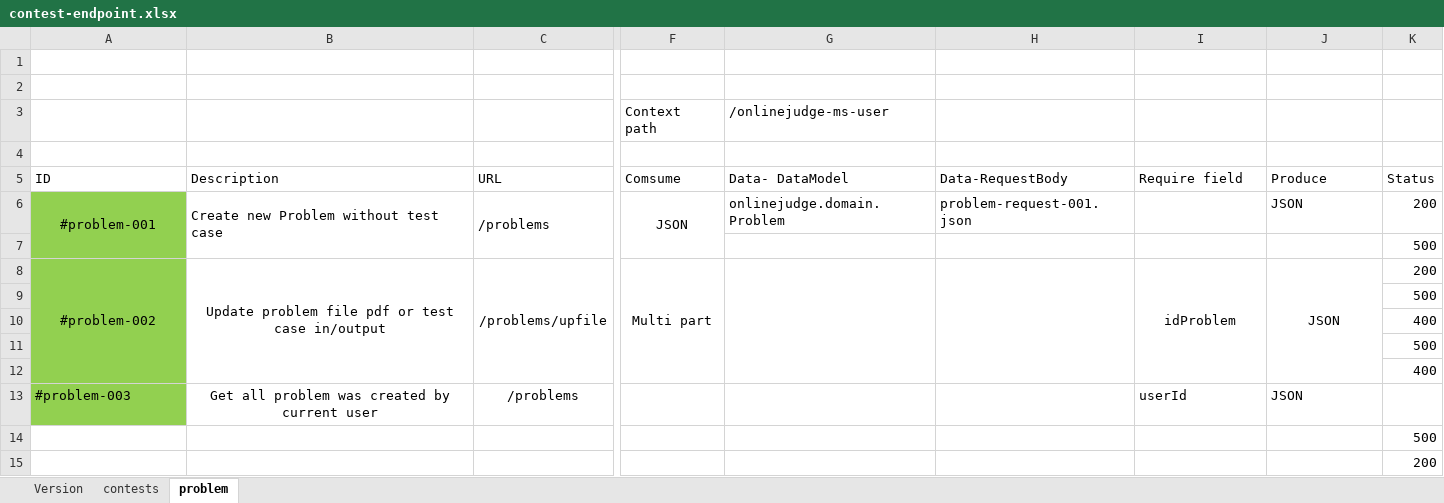
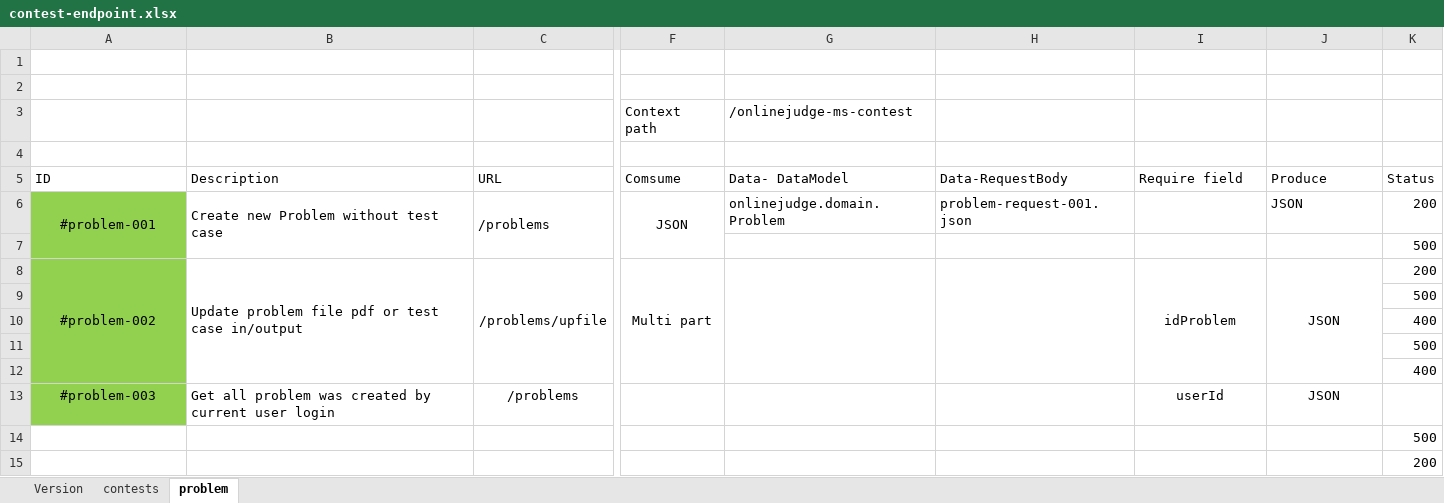
Before and after one commit to 12130010/onlinejudge-ms-contest, an Excel workbook: document/contest-endpoint.xlsx, sheet problem, drawn as a sheet; only a part is shown, gaps mark what is left out; values as stored, in another font and other column widths than the file's, no borders; the diff names each change by its address in the sheet, - before the commit and + after, or states it on an @@ line.

Commit message:
ITO-000 create endpoint contest-001, 002

```diff
--- a/document/contest-endpoint.xlsx (sheet problem)
+++ b/document/contest-endpoint.xlsx (sheet problem)
-G3 (Data- DataModel): /onlinejudge-ms-user
+G3 (Data- DataModel): /onlinejudge-ms-contest
-B8 alignment: center
+B8 alignment: left
-A13 alignment: left
+A13 alignment: center
-B13 (Description): …current user
+B13 (Description): …current user login
-B13 alignment: center
+B13 alignment: left
-I13:J13 alignment: left
+I13:J13 alignment: center
```
Also changed, not shown: sheet contests, 9 other files.
